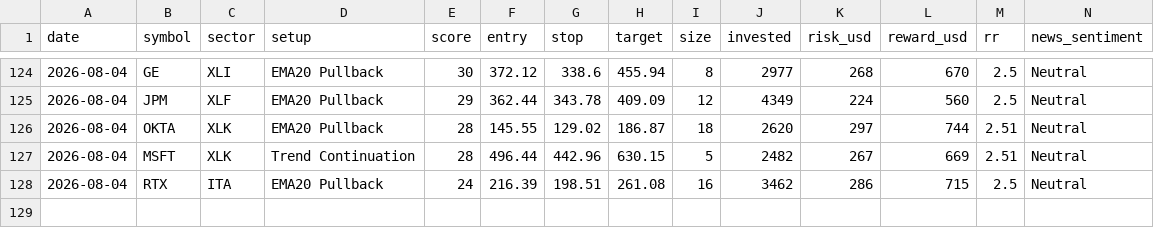
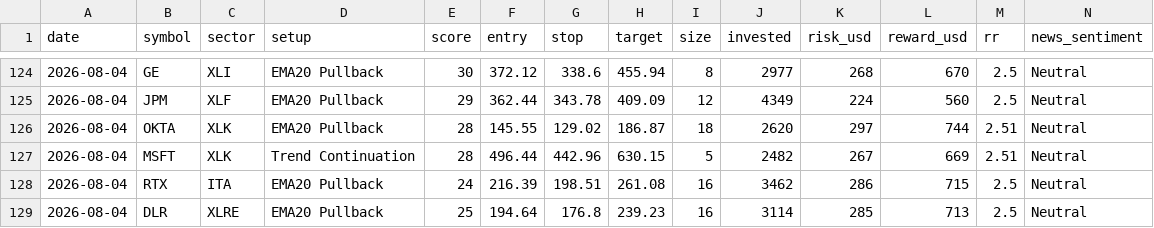
Before and after one commit to prabha-v2/swing-trading-agent-us, a CSV file: trade_log.csv, drawn as a sheet; only a part is shown, gaps mark what is left out; rows hold the shown columns only; the diff names each change by its address in the sheet, - before the commit and + after, or states it on an @@ line.

```diff
--- a/trade_log.csv
+++ b/trade_log.csv
+row 129: 2026-08-04 | DLR | XLRE | EMA20 Pullback | 25 | 194.64 | 176.8 | 239.23 | 16 | 3114 | 285 | 713 | 2.5 | Neutral
```
